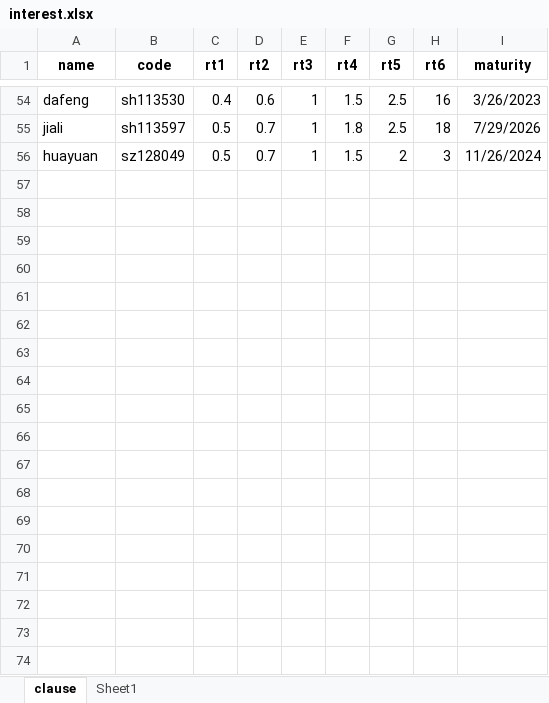
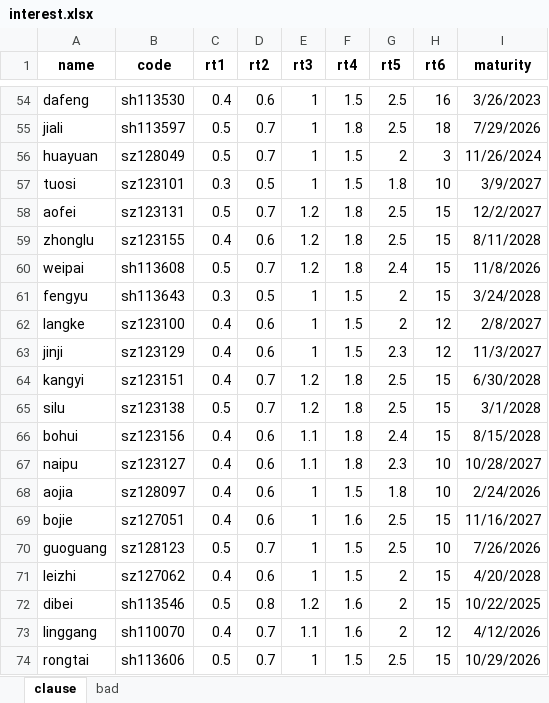
Before and after one commit to xiushu2012/Harpoon, an Excel workbook: interest.xlsx, sheet clause, drawn as a sheet; only a part is shown, gaps mark what is left out; values as stored, in another font and other column widths than the file's, no borders; the diff names each change by its address in the sheet, - before the commit and + after, or states it on an @@ line.

Commit message:
1.add some items in interest.xlsx 2.fix bug in cartridge about trade years

```diff
--- a/interest.xlsx (sheet clause)
+++ b/interest.xlsx (sheet clause)
-sheet tab: Sheet1
+sheet tab: bad
+row 57: tuosi | sz123101 | 0.3 | 0.5 | 1 | 1.5 | 1.8 | 10 | 3/9/2027
+row 58: aofei | sz123131 | 0.5 | 0.7 | 1.2 | 1.8 | 2.5 | 15 | 12/2/2027
+row 59: zhonglu | sz123155 | 0.4 | 0.6 | 1.2 | 1.8 | 2.5 | 15 | 8/11/2028
+row 60: weipai | sh113608 | 0.5 | 0.7 | 1.2 | 1.8 | 2.4 | 15 | 11/8/2026
+row 61: fengyu | sh113643 | 0.3 | 0.5 | 1 | 1.5 | 2 | 15 | 3/24/2028
+row 62: langke | sz123100 | 0.4 | 0.6 | 1 | 1.5 | 2 | 12 | 2/8/2027
+row 63: jinji | sz123129 | 0.4 | 0.6 | 1 | 1.5 | 2.3 | 12 | 11/3/2027
+row 64: kangyi | sz123151 | 0.4 | 0.7 | 1.2 | 1.8 | 2.5 | 15 | 6/30/2028
+row 65: silu | sz123138 | 0.5 | 0.7 | 1.2 | 1.8 | 2.5 | 15 | 3/1/2028
+row 66: bohui | sz123156 | 0.4 | 0.6 | 1.1 | 1.8 | 2.4 | 15 | 8/15/2028
+row 67: naipu | sz123127 | 0.4 | 0.6 | 1.1 | 1.8 | 2.3 | 10 | 10/28/2027
+row 68: aojia | sz128097 | 0.4 | 0.6 | 1 | 1.5 | 1.8 | 10 | 2/24/2026
+row 69: bojie | sz127051 | 0.4 | 0.6 | 1 | 1.6 | 2.5 | 15 | 11/16/2027
+row 70: guoguang | sz128123 | 0.5 | 0.7 | 1 | 1.5 | 2.5 | 10 | 7/26/2026
+row 71: leizhi | sz127062 | 0.4 | 0.6 | 1 | 1.5 | 2 | 15 | 4/20/2028
+row 72: dibei | sh113546 | 0.5 | 0.8 | 1.2 | 1.6 | 2 | 15 | 10/22/2025
+row 73: linggang | sh110070 | 0.4 | 0.7 | 1.1 | 1.6 | 2 | 12 | 4/12/2026
+row 74: rongtai | sh113606 | 0.5 | 0.7 | 1 | 1.5 | 2.5 | 15 | 10/29/2026
```
Also changed, not shown: sheet bad, 1 other file.
